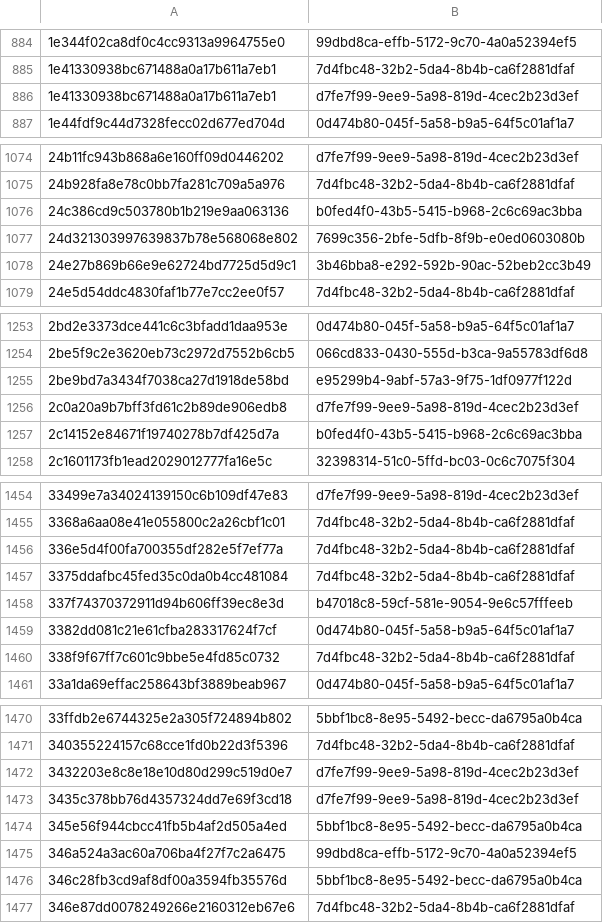
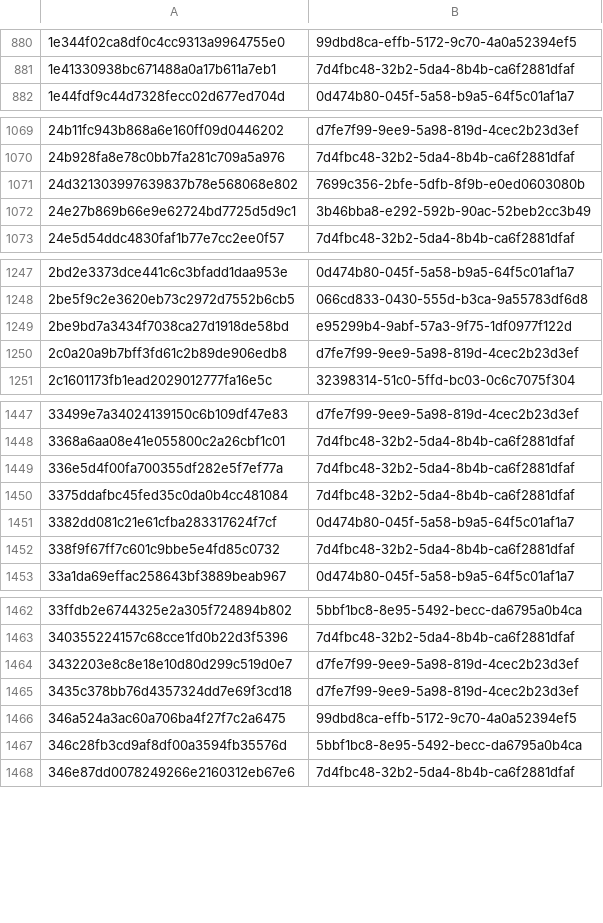
Before and after one commit to AliceGrey/ferromagnet-feed, a CSV file: misp/hashes.csv, drawn as a sheet; only a part is shown, gaps mark what is left out; the diff covers the shown part only.

```diff
--- a/misp/hashes.csv
+++ b/misp/hashes.csv
@@ -885,3 +881,2 @@
 1e41330938bc671488a0a17b611a7eb1,7d4fbc48-32b2-5da4-8b4b-ca6f2881dfaf
-1e41330938bc671488a0a17b611a7eb1,d7fe7f99-9ee9-5a98-819d-4cec2b23d3ef
 1e44fdf9c44d7328fecc02d677ed704d,0d474b80-045f-5a58-b9a5-64f5c01af1a7
@@ -1075,3 +1070,2 @@
 24b928fa8e78c0bb7fa281c709a5a976,7d4fbc48-32b2-5da4-8b4b-ca6f2881dfaf
-24c386cd9c503780b1b219e9aa063136,b0fed4f0-43b5-5415-b968-2c6c69ac3bba
 24d321303997639837b78e568068e802,7699c356-2bfe-5dfb-8f9b-e0ed0603080b
@@ -1256,3 +1250,2 @@
 2c0a20a9b7bff3fd61c2b89de906edb8,d7fe7f99-9ee9-5a98-819d-4cec2b23d3ef
-2c14152e84671f19740278b7df425d7a,b0fed4f0-43b5-5415-b968-2c6c69ac3bba
 2c1601173fb1ead2029012777fa16e5c,32398314-51c0-5ffd-bc03-0c6c7075f304
@@ -1457,3 +1450,2 @@
 3375ddafbc45fed35c0da0b4cc481084,7d4fbc48-32b2-5da4-8b4b-ca6f2881dfaf
-337f74370372911d94b606ff39ec8e3d,b47018c8-59cf-581e-9054-9e6c57fffeeb
 3382dd081c21e61cfba283317624f7cf,0d474b80-045f-5a58-b9a5-64f5c01af1a7
@@ -1473,3 +1465,2 @@
 3435c378bb76d4357324dd7e69f3cd18,d7fe7f99-9ee9-5a98-819d-4cec2b23d3ef
-345e56f944cbcc41fb5b4af2d505a4ed,5bbf1bc8-8e95-5492-becc-da6795a0b4ca
 346a524a3ac60a706ba4f27f7c2a6475,99dbd8ca-effb-5172-9c70-4a0a52394ef5
```
Also changed, not shown: 37 removed rows elsewhere in this file, 29 other files.
